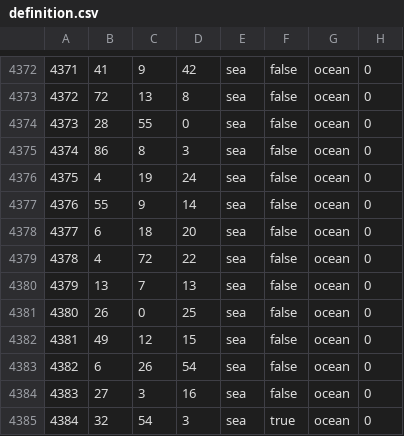
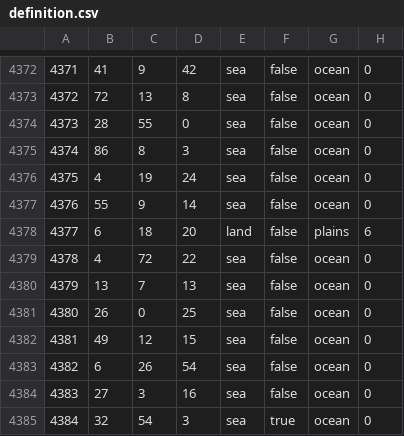
Before and after one commit to Musvage/The-Second-Sengoku, a CSV file: map/definition.csv, drawn as a sheet; only a part is shown, gaps mark what is left out.

```diff
--- a/map/definition.csv
+++ b/map/definition.csv
@@ -4377,3 +4377,3 @@
 4376;55;9;14;sea;false;ocean;0
-4377;6;18;20;sea;false;ocean;0
+4377;6;18;20;land;false;plains;6
 4378;4;72;22;sea;false;ocean;0
```
Also changed, not shown: 7 other files.
